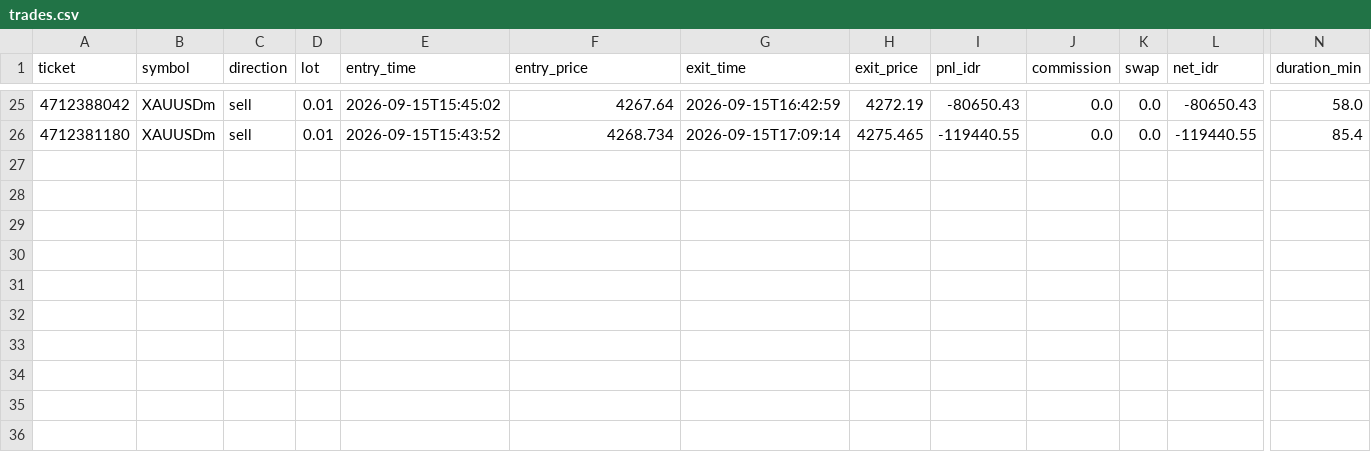
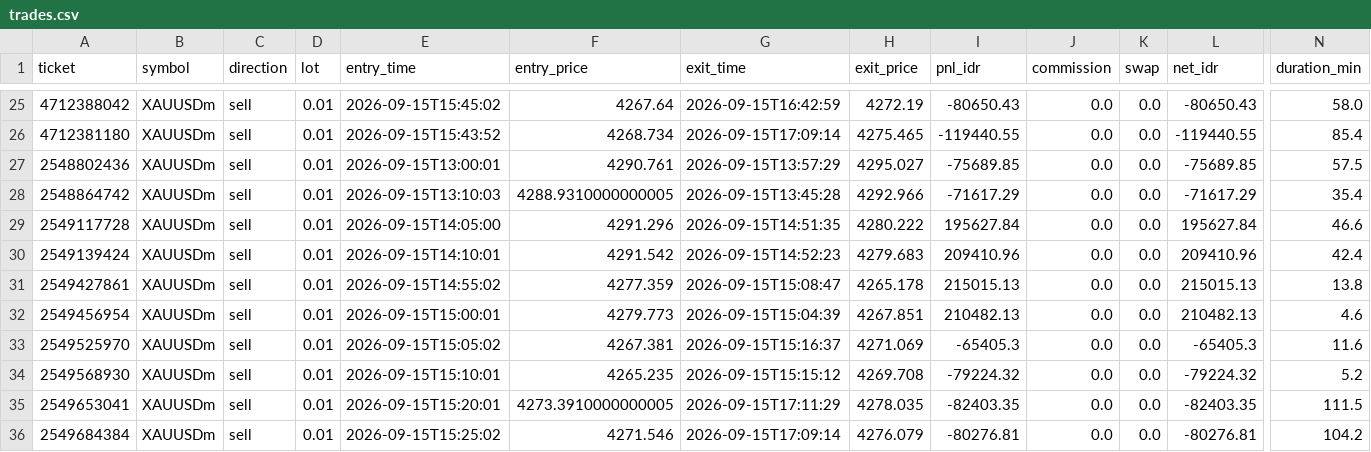
Before and after one commit to yogaisnaeni02/AI-TRADE, a CSV file: logs/trades.csv, drawn as a sheet; only a part is shown, gaps mark what is left out; rows hold the shown columns only; the diff names each change by its address in the sheet, - before the commit and + after, or states it on an @@ line.

Commit message:
chore: arsipkan laporan bot dan trade per PC

```diff
--- a/logs/trades.csv
+++ b/logs/trades.csv
+row 27: 2548802436 | XAUUSDm | sell | 0.01 | 2026-09-15T13:00:01 | 4290.761 | 2026-09-15T13:57:29 | 4295.027 | -75689.85 | 0.0 | 0.0 | -75689.85 | 57.5
+row 28: 2548864742 | XAUUSDm | sell | 0.01 | 2026-09-15T13:10:03 | 4288.9310000000005 | 2026-09-15T13:45:28 | 4292.966 | -71617.29 | 0.0 | 0.0 | -71617.29 | 35.4
+row 29: 2549117728 | XAUUSDm | sell | 0.01 | 2026-09-15T14:05:00 | 4291.296 | 2026-09-15T14:51:35 | 4280.222 | 195627.84 | 0.0 | 0.0 | 195627.84 | 46.6
+row 30: 2549139424 | XAUUSDm | sell | 0.01 | 2026-09-15T14:10:01 | 4291.542 | 2026-09-15T14:52:23 | 4279.683 | 209410.96 | 0.0 | 0.0 | 209410.96 | 42.4
+row 31: 2549427861 | XAUUSDm | sell | 0.01 | 2026-09-15T14:55:02 | 4277.359 | 2026-09-15T15:08:47 | 4265.178 | 215015.13 | 0.0 | 0.0 | 215015.13 | 13.8
+row 32: 2549456954 | XAUUSDm | sell | 0.01 | 2026-09-15T15:00:01 | 4279.773 | 2026-09-15T15:04:39 | 4267.851 | 210482.13 | 0.0 | 0.0 | 210482.13 | 4.6
+row 33: 2549525970 | XAUUSDm | sell | 0.01 | 2026-09-15T15:05:02 | 4267.381 | 2026-09-15T15:16:37 | 4271.069 | -65405.3 | 0.0 | 0.0 | -65405.3 | 11.6
+row 34: 2549568930 | XAUUSDm | sell | 0.01 | 2026-09-15T15:10:01 | 4265.235 | 2026-09-15T15:15:12 | 4269.708 | -79224.32 | 0.0 | 0.0 | -79224.32 | 5.2
+row 35: 2549653041 | XAUUSDm | sell | 0.01 | 2026-09-15T15:20:01 | 4273.3910000000005 | 2026-09-15T17:11:29 | 4278.035 | -82403.35 | 0.0 | 0.0 | -82403.35 | 111.5
+row 36: 2549684384 | XAUUSDm | sell | 0.01 | 2026-09-15T15:25:02 | 4271.546 | 2026-09-15T17:09:14 | 4276.079 | -80276.81 | 0.0 | 0.0 | -80276.81 | 104.2
```
Also changed, not shown: 7 other files.
